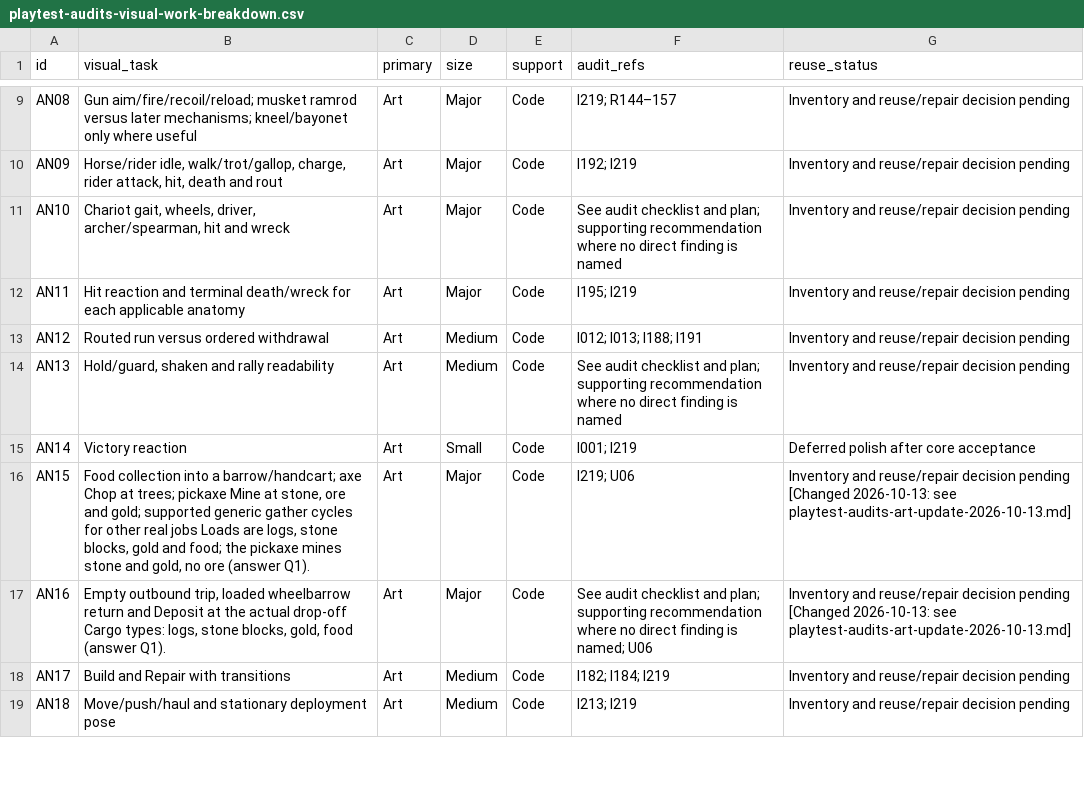
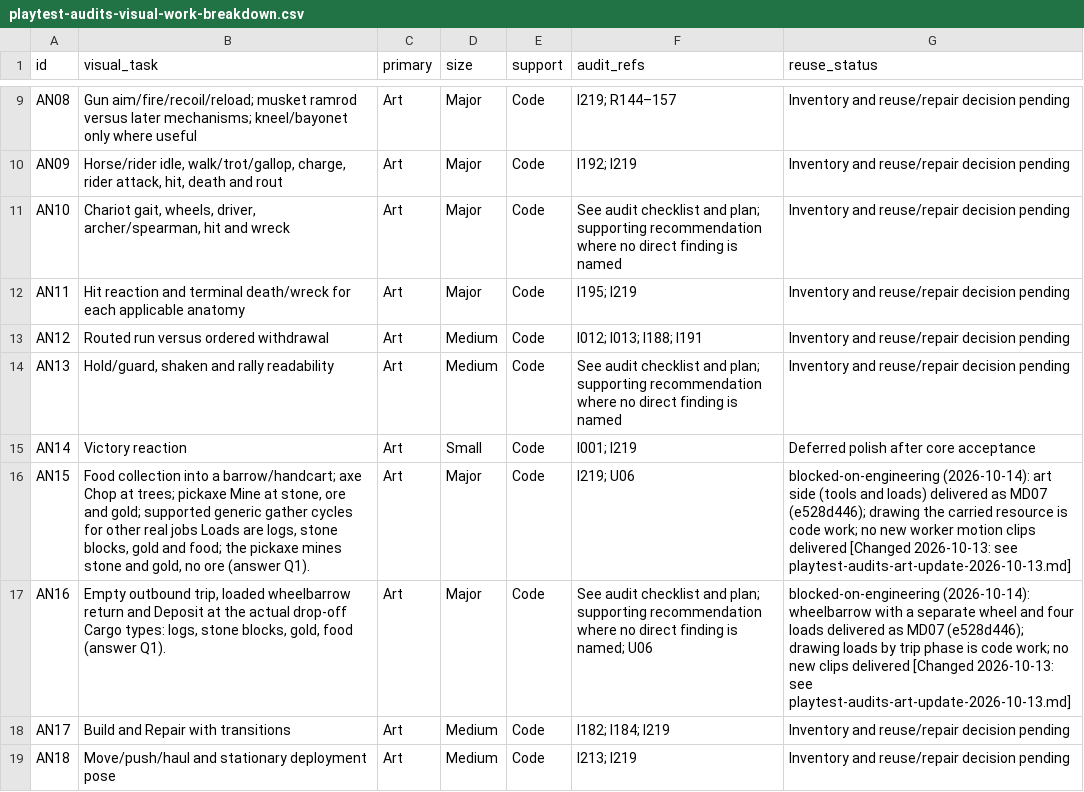
Before and after one commit to yaniv89/terra-imperium, a CSV file: plans/playtest-audits-visual-work-breakdown.csv, drawn as a sheet; only a part is shown, gaps mark what is left out; the diff covers the shown part only.

```diff
--- a/plans/playtest-audits-visual-work-breakdown.csv
+++ b/plans/playtest-audits-visual-work-breakdown.csv
@@ -15,4 +15,4 @@ AN13,"Hold/guard, shaken and rally readability",Art,Medium,Code,See audit checkl
 AN14,Victory reaction,Art,Small,Code,I001; I219,Deferred polish after core acceptance
-AN15,"Food collection into a barrow/handcart; axe Chop at trees; pickaxe Mine at stone, ore and gold; supported generic gather cycles for other real jobs Loads are logs, stone blocks, gold and food; the pickaxe mines stone and gold, no ore (answer Q1).",Art,Major,Code,I219; U06,Inventory and reuse/repair decision pending [Changed 2026-10-13: see playtest-audits-art-update-2026-10-13.md]
-AN16,"Empty outbound trip, loaded wheelbarrow return and Deposit at the actual drop-off Cargo types: logs, stone blocks, gold, food (answer Q1).",Art,Major,Code,See audit checklist and plan; supporting recommendation where no direct finding is named; U06,Inventory and reuse/repair decision pending [Changed 2026-10-13: see playtest-audits-art-update-2026-10-13.md]
+AN15,"Food collection into a barrow/handcart; axe Chop at trees; pickaxe Mine at stone, ore and gold; supported generic gather cycles for other real jobs Loads are logs, stone blocks, gold and food; the pickaxe mines stone and gold, no ore (answer Q1).",Art,Major,Code,I219; U06,blocked-on-engineering (2026-10-14): art side (tools and loads) delivered as MD07 (e528d446); drawing the carried resource is code work; no new worker motion clips delivered [Changed 2026-10-13: see playtest-audits-art-update-2026-10-13.md]
+AN16,"Empty outbound trip, loaded wheelbarrow return and Deposit at the actual drop-off Cargo types: logs, stone blocks, gold, food (answer Q1).",Art,Major,Code,See audit checklist and plan; supporting recommendation where no direct finding is named; U06,blocked-on-engineering (2026-10-14): wheelbarrow with a separate wheel and four loads delivered as MD07 (e528d446); drawing loads by trip phase is code work; no new clips delivered [Changed 2026-10-13: see playtest-audits-art-update-2026-10-13.md]
 AN17,Build and Repair with transitions,Art,Medium,Code,I182; I184; I219,Inventory and reuse/repair decision pending
```
Also changed, not shown: 15 edited cells elsewhere in this file, plans/playtest-audits-art-production-manifest.csv, 1 other file.
